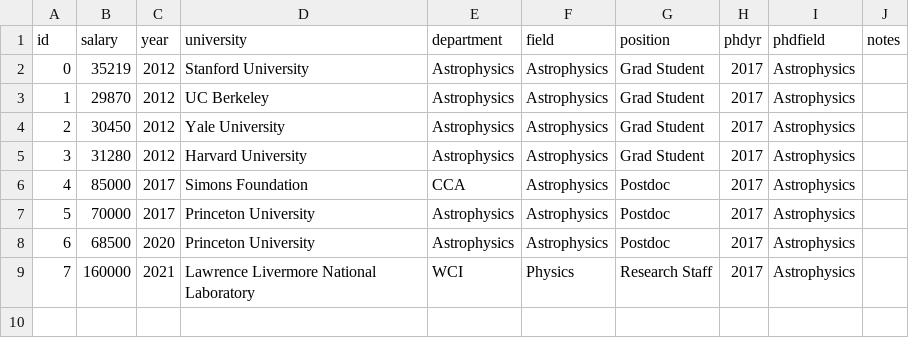
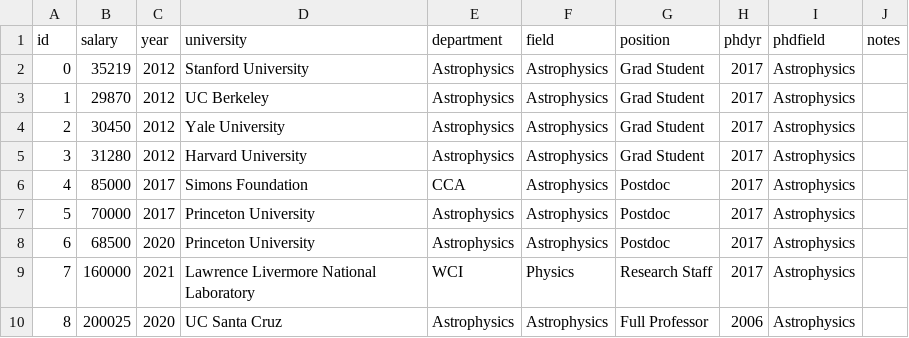
Before and after one commit to academicsalaries/academicsalaries.github.io, a CSV file: salaries.csv, drawn as a sheet.

Commit message:
more data

```diff
--- a/salaries.csv
+++ b/salaries.csv
@@ -9 +9,2 @@ id,salary,year,university,department,field,position,phdyr,phdfield,notes
 7,160000,2021,Lawrence Livermore National Laboratory,WCI,Physics,Research Staff,2017,Astrophysics,
+8,200025,2020,UC Santa Cruz,Astrophysics,Astrophysics,Full Professor,2006,Astrophysics,
```
